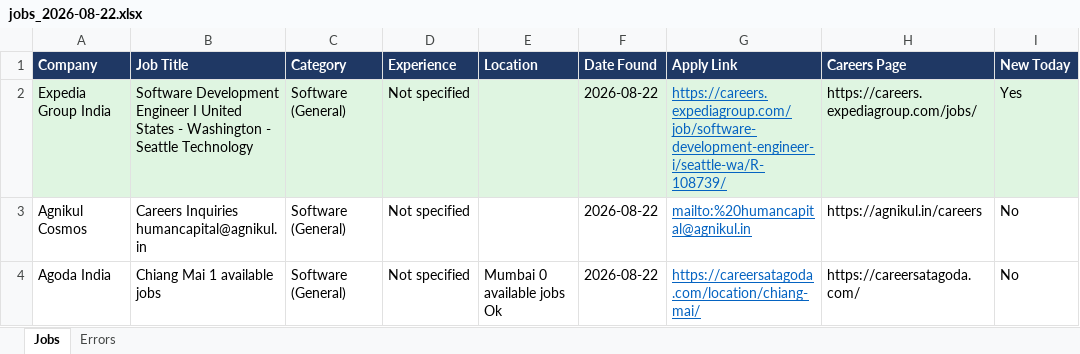
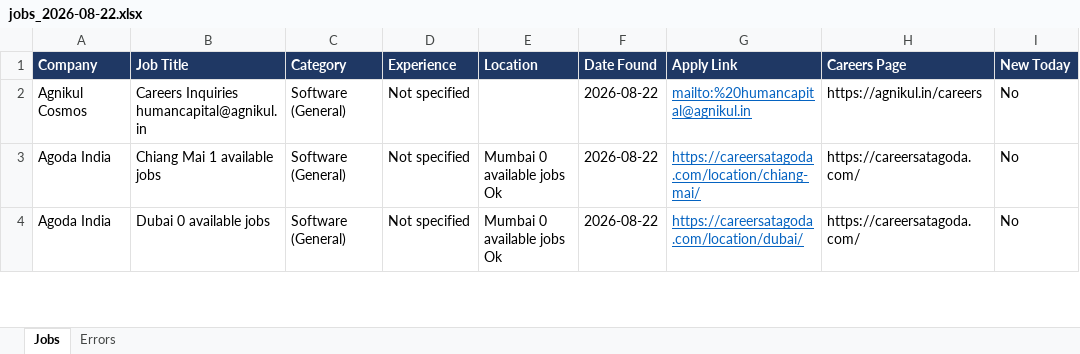
Before and after one commit to Lakshhiitaaa/JobTracker, an Excel workbook: reports/jobs_2026-08-22.xlsx, sheet Jobs, drawn as a sheet; only a part is shown; the shorter side is filled out with more unchanged rows; values as stored, in another font and other column widths than the file's, no borders; the diff names each change by its address in the sheet, - before the commit and + after, or states it on an @@ line.

```diff
--- a/reports/jobs_2026-08-22.xlsx (sheet Jobs)
+++ b/reports/jobs_2026-08-22.xlsx (sheet Jobs)
-row 2: Expedia Group India | Software Development Engineer I United States - Washington - Seattle Technology | Software (General) | Not specified |  | 2026-08-22 | https://careers.expediagroup.com/job/software-development-engineer-i/seattle-wa/R-108739/ | https://careers.expediagroup.com/jobs/ | Yes
```
Also changed, not shown: sheet Errors, 1 other file.
